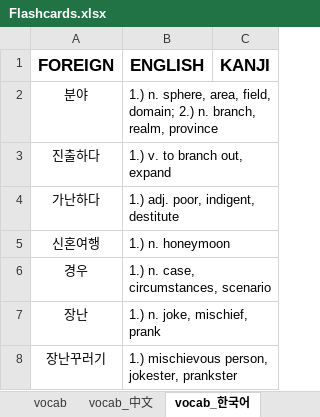
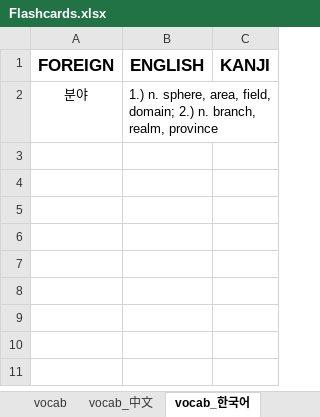
Before and after one commit to mikitz/anki-card-importer, an Excel workbook: Flashcards.xlsx, sheet vocab_한국어, drawn as a sheet; values as stored, in another font and other column widths than the file's, no borders; table styles not drawn; the diff names each change by its address in the sheet, - before the commit and + after, or states it on an @@ line.

```diff
--- a/Flashcards.xlsx (sheet vocab_한국어)
+++ b/Flashcards.xlsx (sheet vocab_한국어)
-row 3: 진출하다 | 1.) v. to branch out, expand
-row 4: 가난하다 | 1.) adj. poor, indigent, destitute
-row 5: 신혼여행 | 1.) n. honeymoon
-row 6: 경우 | 1.) n. case, circumstances, scenario
-row 7: 장난 | 1.) n. joke, mischief, prank
-row 8: 장난꾸러기 | 1.) mischievous person, jokester, prankster
```
Also changed, not shown: sheet vocab, Databases/한국어_sentences.xlsx, Databases/한국어_words.xlsx, 1 other file.
